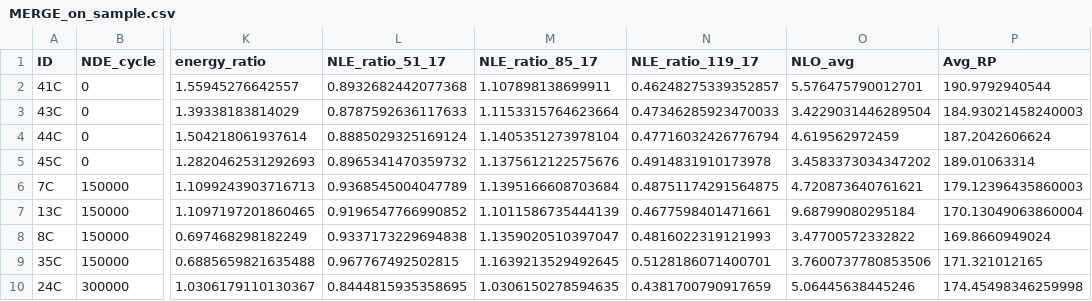
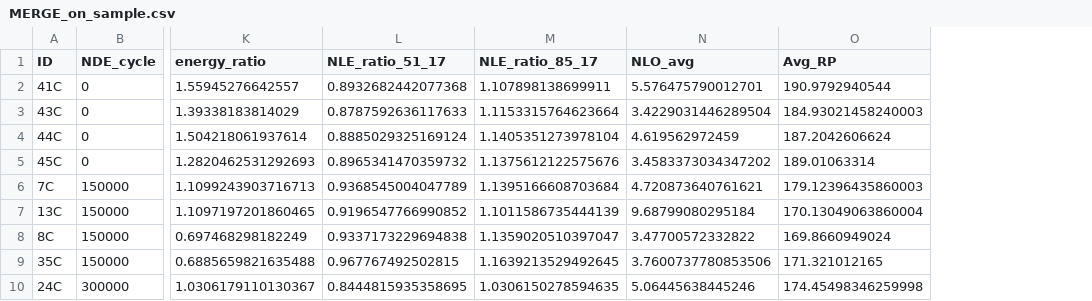
Before and after one commit to Marie-anneMawhin/Oct20_EPRI, a CSV file: Task3/Data/Merged_data/MERGE_on_sample.csv, drawn as a sheet; only a part is shown, gaps mark what is left out; the diff names each change by its address in the sheet, - before the commit and + after, or states it on an @@ line.

```diff
--- a/Task3/Data/Merged_data/MERGE_on_sample.csv
+++ b/Task3/Data/Merged_data/MERGE_on_sample.csv
-column N (NLE_ratio_119_17), rows 2-10: 0.46248275339352857 | 0.47346285923470033 | 0.47716032426776794 | 0.4914831910173978 | 0.48751174291564875 | 0.4677598401471661 | 0.4816022319121993 | 0.5128186071400701 | 0.4381700790917659
```
Also changed, not shown: Task3/Data/Merged_data/Survival_df.csv, Task3/Data/Merged_data/Survival_df_left_trunc.csv, 1 other file.
